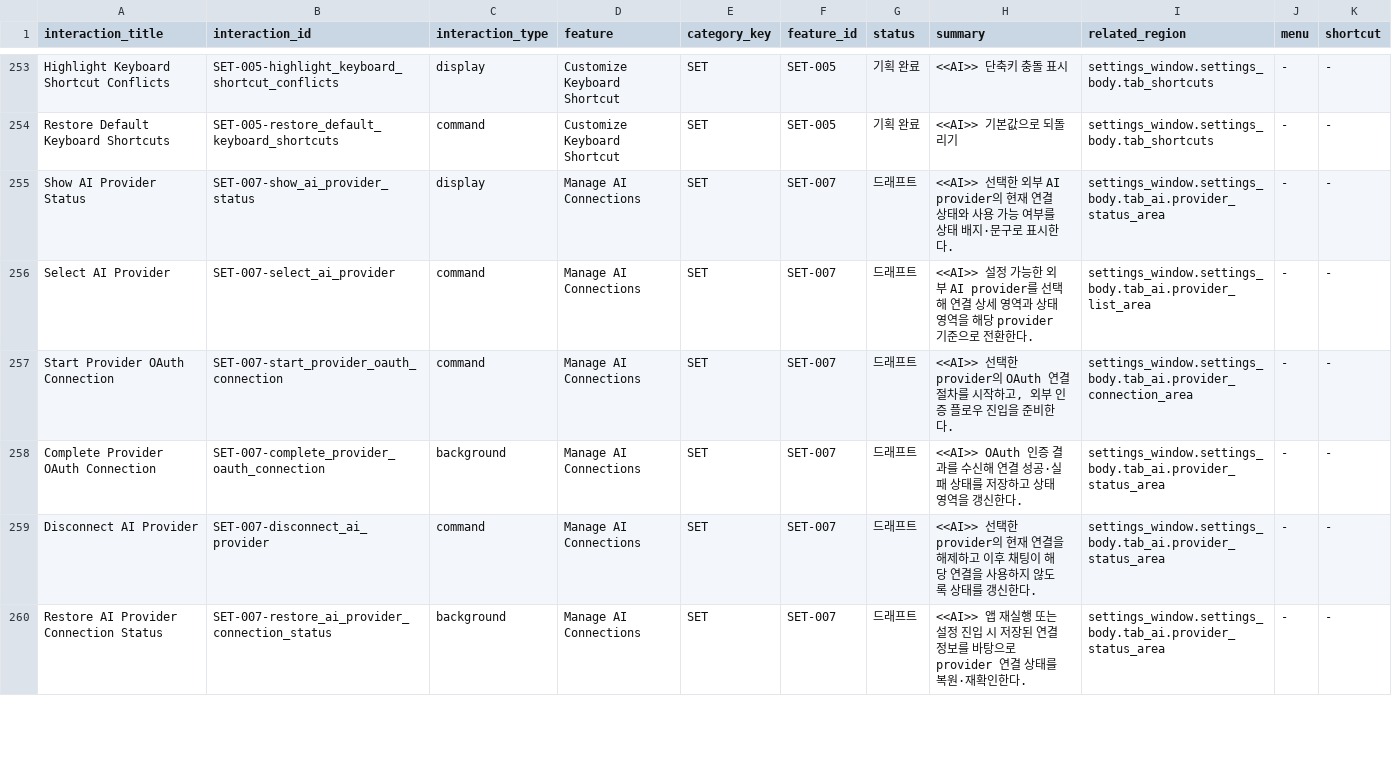
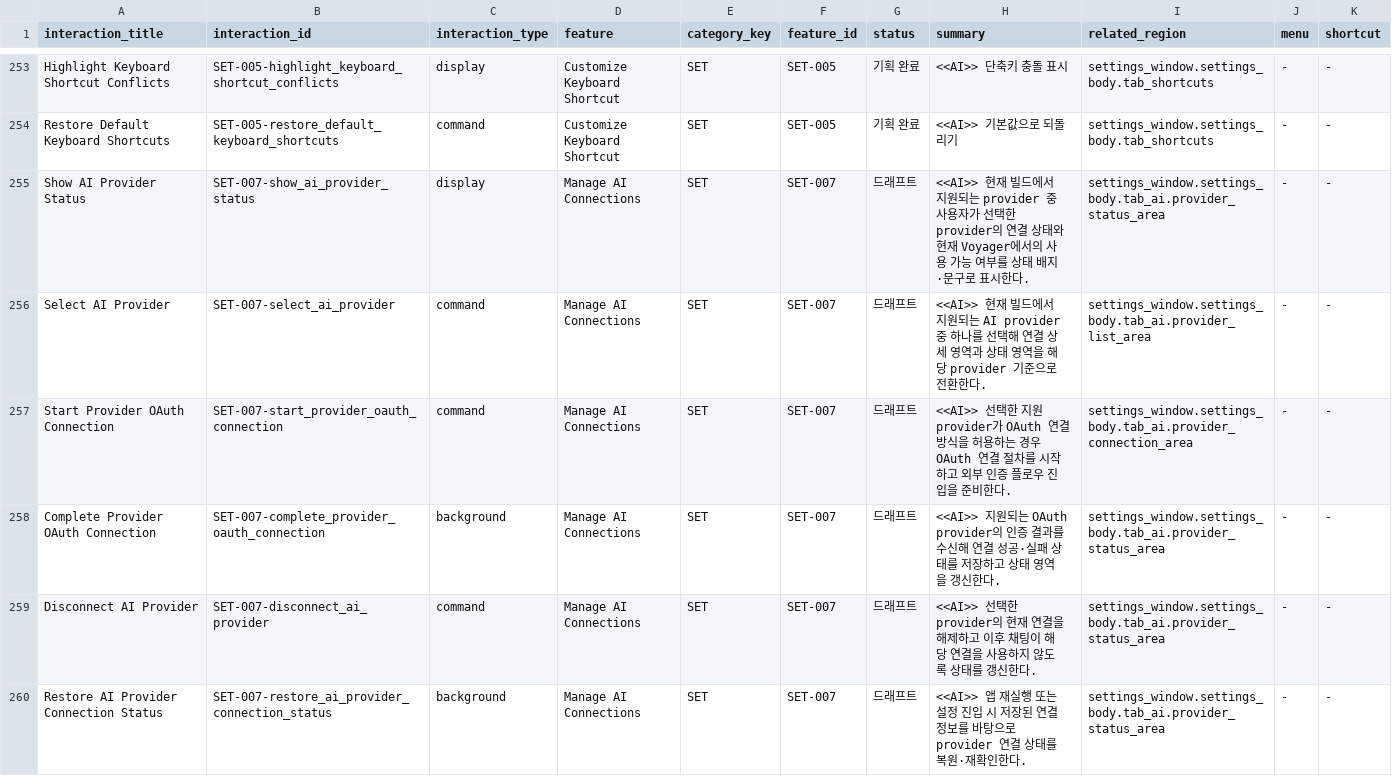
Before and after one commit to voyager-labs/VoyagerSwiftACP, a TSV file: PRODUCT/04_FEATURE_INVENTORY/INTERACTIONS/data.tsv, drawn as a sheet; only a part is shown, gaps mark what is left out; the diff covers the shown part only.

Commit message:
Manage AI Connections 스펙을 지원 provider 기준으로 정리한다
- FEATURES 인벤토리에서 SET-007 설명을 현재 빌드에서 지원되는 provider와 연결 방식 기준으로 수정
- INTERACTIONS 인벤토리의 provider 선택, 상태 표시, OAuth/API key 관련 summary 문구를 지원 범위 기준으로 구체화
- SET-007 관련 FEATURE_SPEC 문서 3건의 summary 표현을 인벤토리와 맞춰 동기화

```diff
--- a/PRODUCT/04_FEATURE_INVENTORY/INTERACTIONS/data.tsv
+++ b/PRODUCT/04_FEATURE_INVENTORY/INTERACTIONS/data.tsv
@@ -254,6 +254,6 @@ Highlight Keyboard Shortcut Conflicts	SET-005-highlight_keyboard_shortcut_confli
 Restore Default Keyboard Shortcuts	SET-005-restore_default_keyboard_shortcuts	command	Customize Keyboard Shortcut	SET	SET-005	기획 완료	<<AI>> 기본값으로 되돌리기	settings_window.settings_body.tab_shortcuts	-	-
-Show AI Provider Status	SET-007-show_ai_provider_status	display	Manage AI Connections	SET	SET-007	드래프트	<<AI>> 선택한 외부 AI provider의 현재 연결 상태와 사용 가능 여부를 상태 배지·문구로 표시한다.	settings_window.settings_body.tab_ai.provider_status_area	-	-
-Select AI Provider	SET-007-select_ai_provider	command	Manage AI Connections	SET	SET-007	드래프트	<<AI>> 설정 가능한 외부 AI provider를 선택해 연결 상세 영역과 상태 영역을 해당 provider 기준으로 전환한다.	settings_window.settings_body.tab_ai.provider_list_area	-	-
-Start Provider OAuth Connection	SET-007-start_provider_oauth_connection	command	Manage AI Connections	SET	SET-007	드래프트	<<AI>> 선택한 provider의 OAuth 연결 절차를 시작하고, 외부 인증 플로우 진입을 준비한다.	settings_window.settings_body.tab_ai.provider_connection_area	-	-
-Complete Provider OAuth Connection	SET-007-complete_provider_oauth_connection	background	Manage AI Connections	SET	SET-007	드래프트	<<AI>> OAuth 인증 결과를 수신해 연결 성공·실패 상태를 저장하고 상태 영역을 갱신한다.	settings_window.settings_body.tab_ai.provider_status_area	-	-
+Show AI Provider Status	SET-007-show_ai_provider_status	display	Manage AI Connections	SET	SET-007	드래프트	<<AI>> 현재 빌드에서 지원되는 provider 중 사용자가 선택한 provider의 연결 상태와 현재 Voyager에서의 사용 가능 여부를 상태 배지·문구로 표시한다.	settings_window.settings_body.tab_ai.provider_status_area	-	-
+Select AI Provider	SET-007-select_ai_provider	command	Manage AI Connections	SET	SET-007	드래프트	<<AI>> 현재 빌드에서 지원되는 AI provider 중 하나를 선택해 연결 상세 영역과 상태 영역을 해당 provider 기준으로 전환한다.	settings_window.settings_body.tab_ai.provider_list_area	-	-
+Start Provider OAuth Connection	SET-007-start_provider_oauth_connection	command	Manage AI Connections	SET	SET-007	드래프트	<<AI>> 선택한 지원 provider가 OAuth 연결 방식을 허용하는 경우 OAuth 연결 절차를 시작하고 외부 인증 플로우 진입을 준비한다.	settings_window.settings_body.tab_ai.provider_connection_area	-	-
+Complete Provider OAuth Connection	SET-007-complete_provider_oauth_connection	background	Manage AI Connections	SET	SET-007	드래프트	<<AI>> 지원되는 OAuth provider의 인증 결과를 수신해 연결 성공·실패 상태를 저장하고 상태 영역을 갱신한다.	settings_window.settings_body.tab_ai.provider_status_area	-	-
 Disconnect AI Provider	SET-007-disconnect_ai_provider	command	Manage AI Connections	SET	SET-007	드래프트	<<AI>> 선택한 provider의 현재 연결을 해제하고 이후 채팅이 해당 연결을 사용하지 않도록 상태를 갱신한다.	settings_window.settings_body.tab_ai.provider_status_area	-	-
```
Also changed, not shown: 2 edited cells elsewhere in this file, PRODUCT/04_FEATURE_INVENTORY/FEATURES/data.tsv, 3 other files.
